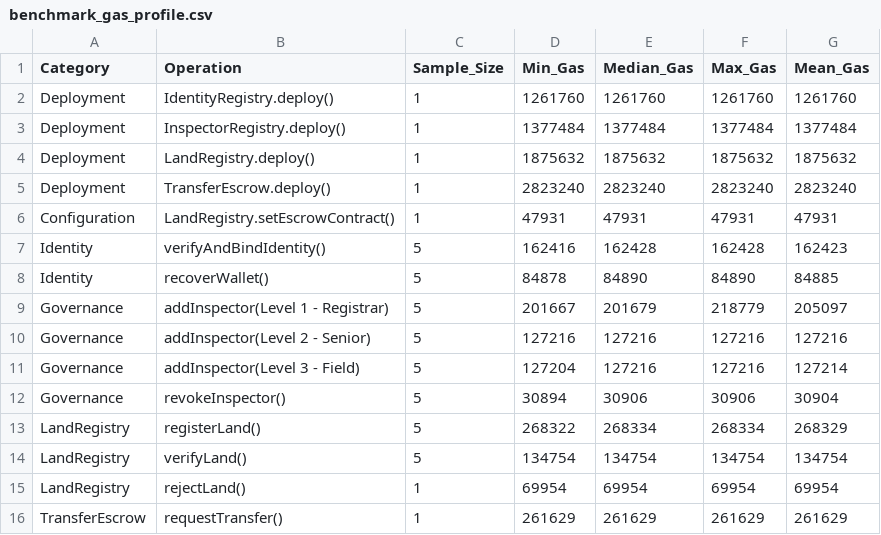
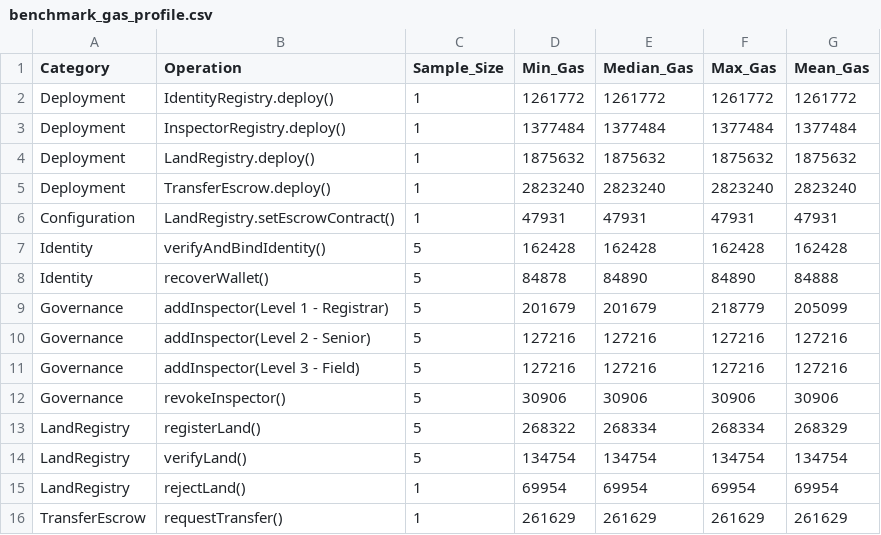
Before and after one commit to Zenkairow/Cadastra, a CSV file: docs/benchmark_gas_profile.csv, drawn as a sheet; only a part is shown.

```diff
--- a/docs/benchmark_gas_profile.csv
+++ b/docs/benchmark_gas_profile.csv
@@ -1,3 +1,3 @@
 Category,Operation,Sample_Size,Min_Gas,Median_Gas,Max_Gas,Mean_Gas
-"Deployment","IdentityRegistry.deploy()",1,1261760,1261760,1261760,1261760
+"Deployment","IdentityRegistry.deploy()",1,1261772,1261772,1261772,1261772
 "Deployment","InspectorRegistry.deploy()",1,1377484,1377484,1377484,1377484
@@ -6,8 +6,8 @@ Category,Operation,Sample_Size,Min_Gas,Median_Gas,Max_Gas,Mean_Gas
 "Configuration","LandRegistry.setEscrowContract()",1,47931,47931,47931,47931
-"Identity","verifyAndBindIdentity()",5,162416,162428,162428,162423
-"Identity","recoverWallet()",5,84878,84890,84890,84885
-"Governance","addInspector(Level 1 - Registrar)",5,201667,201679,218779,205097
+"Identity","verifyAndBindIdentity()",5,162428,162428,162428,162428
+"Identity","recoverWallet()",5,84878,84890,84890,84888
+"Governance","addInspector(Level 1 - Registrar)",5,201679,201679,218779,205099
 "Governance","addInspector(Level 2 - Senior)",5,127216,127216,127216,127216
-"Governance","addInspector(Level 3 - Field)",5,127204,127216,127216,127214
-"Governance","revokeInspector()",5,30894,30906,30906,30904
+"Governance","addInspector(Level 3 - Field)",5,127216,127216,127216,127216
+"Governance","revokeInspector()",5,30906,30906,30906,30906
 "LandRegistry","registerLand()",5,268322,268334,268334,268329
```
Also changed, not shown: docs/benchmark_rq4_synchronization.csv, docs/benchmark_rq6_read_scaling.csv, 4 other files.
